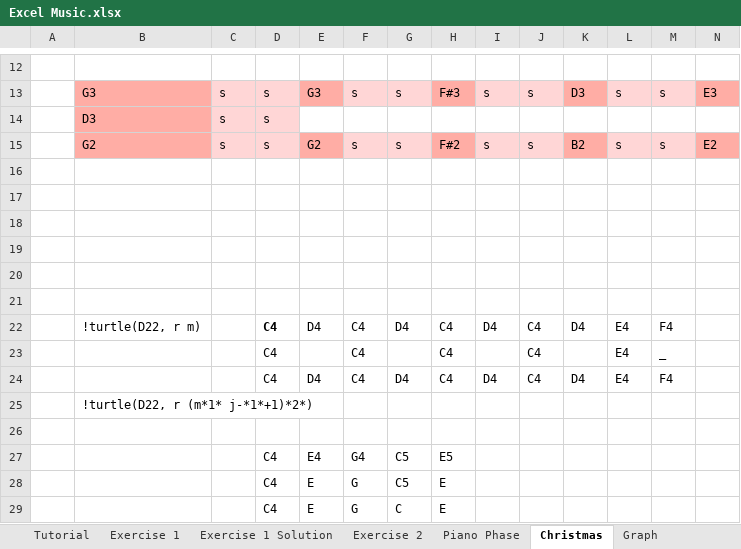
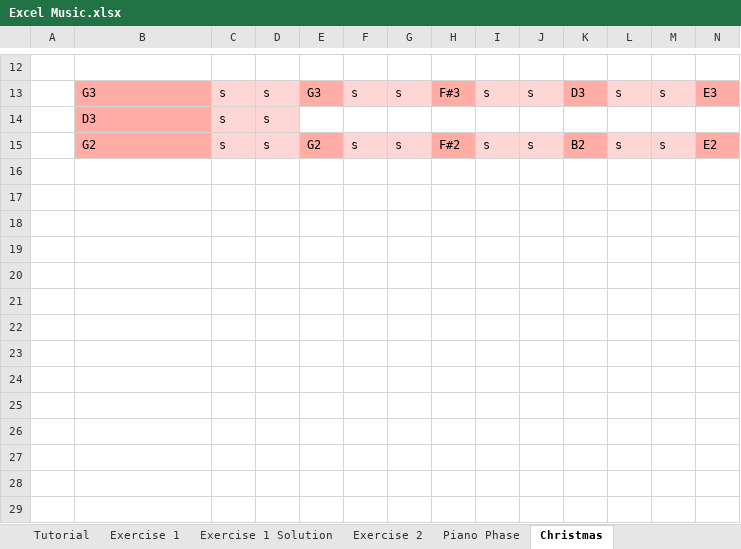
Before and after one commit to hmattinson/Dissertation_Excello, an Excel workbook: Excel Music.xlsx, sheet Christmas, drawn as a sheet; only a part is shown, gaps mark what is left out; values as stored, in another font and other column widths than the file's, no borders; rows hold the shown columns only; the diff names each change by its address in the sheet, - before the commit and + after, or states it on an @@ line.

```diff
--- a/Excel Music.xlsx (sheet Christmas)
+++ b/Excel Music.xlsx (sheet Christmas)
-sheet tab: Graph
-row 17: (empty)
-row 18: (empty)
-row 19: (empty)
-row 20: (empty)
-row 21: (empty)
-row 22:  | !turtle(D22, r m) |  | C4 | D4 | C4 | D4 | C4 | D4 | C4 | D4 | E4 | F4
-row 23:  |  |  | C4 |  | C4 |  | C4 |  | C4 |  | E4 | _
-row 24:  |  |  | C4 | D4 | C4 | D4 | C4 | D4 | C4 | D4 | E4 | F4
-row 25:  | !turtle(D22, r (m*1* j-*1*+1)*2*)
-row 26: (empty)
-row 27:  |  |  | C4 | E4 | G4 | C5 | E5
-row 28:  |  |  | C4 | E | G | C5 | E
-row 29:  |  |  | C4 | E | G | C | E
```
Also changed, not shown: sheet Exercise 1, sheet Tutorial, sheet Exercise 2, charts or pictures, 9 other files.
